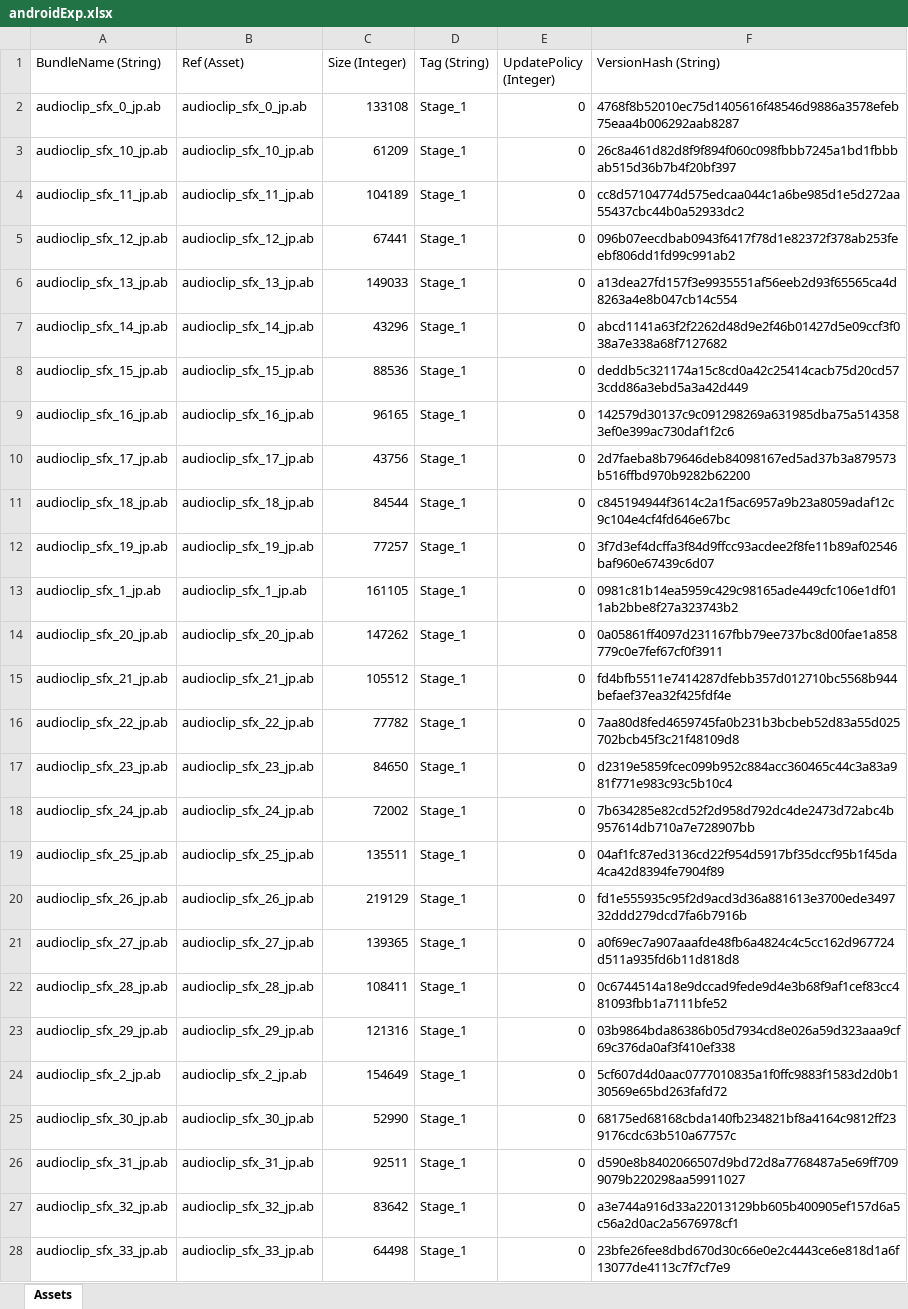
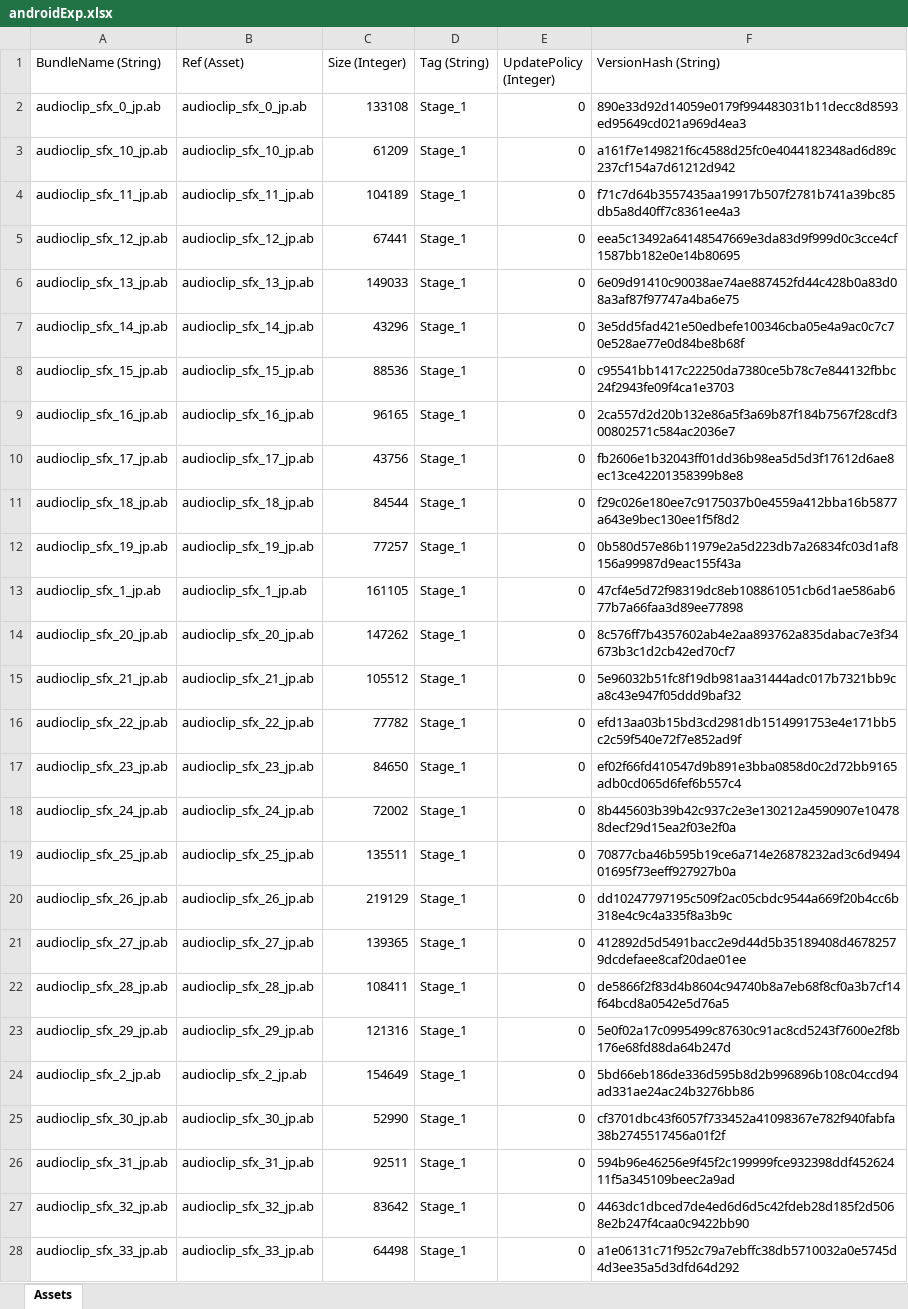
Before and after one commit to stu43005/sdorica-wiki-bot, an Excel workbook: client_gamedata/androidExp.xlsx, sheet Assets, drawn as a sheet; only a part is shown; values as stored, in another font and other column widths than the file's, no borders; the diff covers the shown part only; the diff names each change by its address in the sheet, - before the commit and + after, or states it on an @@ line.

```diff
--- a/client_gamedata/androidExp.xlsx (sheet Assets)
+++ b/client_gamedata/androidExp.xlsx (sheet Assets)
-F2 (VersionHash (String)): 4768f8b52010ec75d1405616f48546d9886a3578efeb75eaa4b006292aab8287
+F2 (VersionHash (String)): 890e33d92d14059e0179f994483031b11decc8d8593ed95649cd021a969d4ea3
-F3 (VersionHash (String)): 26c8a461d82d8f9f894f060c098fbbb7245a1bd1fbbbab515d36b7b4f20bf397
+F3 (VersionHash (String)): a161f7e149821f6c4588d25fc0e4044182348ad6d89c237cf154a7d61212d942
-F4 (VersionHash (String)): cc8d57104774d575edcaa044c1a6be985d1e5d272aa55437cbc44b0a52933dc2
+F4 (VersionHash (String)): f71c7d64b3557435aa19917b507f2781b741a39bc85db5a8d40ff7c8361ee4a3
-F5 (VersionHash (String)): 096b07eecdbab0943f6417f78d1e82372f378ab253feebf806dd1fd99c991ab2
+F5 (VersionHash (String)): eea5c13492a64148547669e3da83d9f999d0c3cce4cf1587bb182e0e14b80695
-F6 (VersionHash (String)): a13dea27fd157f3e9935551af56eeb2d93f65565ca4d8263a4e8b047cb14c554
+F6 (VersionHash (String)): 6e09d91410c90038ae74ae887452fd44c428b0a83d08a3af87f97747a4ba6e75
-F7 (VersionHash (String)): abcd1141a63f2f2262d48d9e2f46b01427d5e09ccf3f038a7e338a68f7127682
+F7 (VersionHash (String)): 3e5dd5fad421e50edbefe100346cba05e4a9ac0c7c70e528ae77e0d84be8b68f
-F8 (VersionHash (String)): deddb5c321174a15c8cd0a42c25414cacb75d20cd573cdd86a3ebd5a3a42d449
+F8 (VersionHash (String)): c95541bb1417c22250da7380ce5b78c7e844132fbbc24f2943fe09f4ca1e3703
-F9 (VersionHash (String)): 142579d30137c9c091298269a631985dba75a5143583ef0e399ac730daf1f2c6
+F9 (VersionHash (String)): 2ca557d2d20b132e86a5f3a69b87f184b7567f28cdf300802571c584ac2036e7
-F10 (VersionHash (String)): 2d7faeba8b79646deb84098167ed5ad37b3a879573b516ffbd970b9282b62200
+F10 (VersionHash (String)): fb2606e1b32043ff01dd36b98ea5d5d3f17612d6ae8ec13ce42201358399b8e8
-F11 (VersionHash (String)): c845194944f3614c2a1f5ac6957a9b23a8059adaf12c9c104e4cf4fd646e67bc
+F11 (VersionHash (String)): f29c026e180ee7c9175037b0e4559a412bba16b5877a643e9bec130ee1f5f8d2
-F12 (VersionHash (String)): 3f7d3ef4dcffa3f84d9ffcc93acdee2f8fe11b89af02546baf960e67439c6d07
+F12 (VersionHash (String)): 0b580d57e86b11979e2a5d223db7a26834fc03d1af8156a99987d9eac155f43a
-F13 (VersionHash (String)): 0981c81b14ea5959c429c98165ade449cfc106e1df011ab2bbe8f27a323743b2
+F13 (VersionHash (String)): 47cf4e5d72f98319dc8eb108861051cb6d1ae586ab677b7a66faa3d89ee77898
-F14 (VersionHash (String)): 0a05861ff4097d231167fbb79ee737bc8d00fae1a858779c0e7fef67cf0f3911
+F14 (VersionHash (String)): 8c576ff7b4357602ab4e2aa893762a835dabac7e3f34673b3c1d2cb42ed70cf7
-F15 (VersionHash (String)): fd4bfb5511e7414287dfebb357d012710bc5568b944befaef37ea32f425fdf4e
+F15 (VersionHash (String)): 5e96032b51fc8f19db981aa31444adc017b7321bb9ca8c43e947f05ddd9baf32
-F16 (VersionHash (String)): 7aa80d8fed4659745fa0b231b3bcbeb52d83a55d025702bcb45f3c21f48109d8
+F16 (VersionHash (String)): efd13aa03b15bd3cd2981db1514991753e4e171bb5c2c59f540e72f7e852ad9f
-F17 (VersionHash (String)): d2319e5859fcec099b952c884acc360465c44c3a83a981f771e983c93c5b10c4
+F17 (VersionHash (String)): ef02f66fd410547d9b891e3bba0858d0c2d72bb9165adb0cd065d6fef6b557c4
-F18 (VersionHash (String)): 7b634285e82cd52f2d958d792dc4de2473d72abc4b957614db710a7e728907bb
+F18 (VersionHash (String)): 8b445603b39b42c937c2e3e130212a4590907e104788decf29d15ea2f03e2f0a
-F19 (VersionHash (String)): 04af1fc87ed3136cd22f954d5917bf35dccf95b1f45da4ca42d8394fe7904f89
+F19 (VersionHash (String)): 70877cba46b595b19ce6a714e26878232ad3c6d949401695f73eeff927927b0a
-F20 (VersionHash (String)): fd1e555935c95f2d9acd3d36a881613e3700ede349732ddd279dcd7fa6b7916b
+F20 (VersionHash (String)): dd10247797195c509f2ac05cbdc9544a669f20b4cc6b318e4c9c4a335f8a3b9c
-F21 (VersionHash (String)): a0f69ec7a907aaafde48fb6a4824c4c5cc162d967724d511a935fd6b11d818d8
+F21 (VersionHash (String)): 412892d5d5491bacc2e9d44d5b35189408d46782579dcdefaee8caf20dae01ee
-F22 (VersionHash (String)): 0c6744514a18e9dccad9fede9d4e3b68f9af1cef83cc481093fbb1a7111bfe52
+F22 (VersionHash (String)): de5866f2f83d4b8604c94740b8a7eb68f8cf0a3b7cf14f64bcd8a0542e5d76a5
-F23 (VersionHash (String)): 03b9864bda86386b05d7934cd8e026a59d323aaa9cf69c376da0af3f410ef338
+F23 (VersionHash (String)): 5e0f02a17c0995499c87630c91ac8cd5243f7600e2f8b176e68fd88da64b247d
-F24 (VersionHash (String)): 5cf607d4d0aac0777010835a1f0ffc9883f1583d2d0b130569e65bd263fafd72
+F24 (VersionHash (String)): 5bd66eb186de336d595b8d2b996896b108c04ccd94ad331ae24ac24b3276bb86
-F25 (VersionHash (String)): 68175ed68168cbda140fb234821bf8a4164c9812ff239176cdc63b510a67757c
+F25 (VersionHash (String)): cf3701dbc43f6057f733452a41098367e782f940fabfa38b2745517456a01f2f
-F26 (VersionHash (String)): d590e8b8402066507d9bd72d8a7768487a5e69ff7099079b220298aa59911027
+F26 (VersionHash (String)): 594b96e46256e9f45f2c199999fce932398ddf45262411f5a345109beec2a9ad
-F27 (VersionHash (String)): a3e744a916d33a22013129bb605b400905ef157d6a5c56a2d0ac2a5676978cf1
+F27 (VersionHash (String)): 4463dc1dbced7de4ed6d6d5c42fdeb28d185f2d5068e2b247f4caa0c9422bb90
-F28 (VersionHash (String)): 23bfe26fee8dbd670d30c66e0e2c4443ce6e818d1a6f13077de4113c7f7cf7e9
+F28 (VersionHash (String)): a1e06131c71f952c79a7ebffc38db5710032a0e5745d4d3ee35a5d3dfd64d292
```
Also changed, not shown: 283 edited cells elsewhere in this sheet, client_gamedata/charAssets.xlsx, client_gamedata/settings.xlsx, 25 other files.
